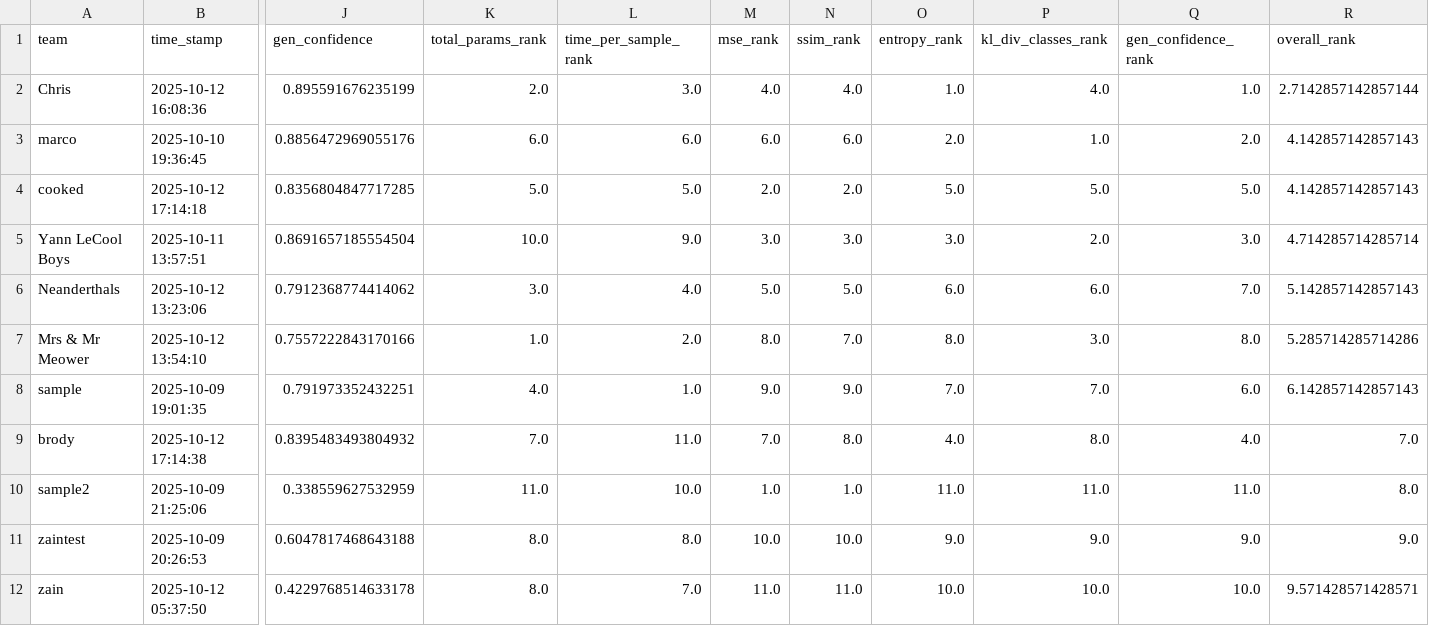
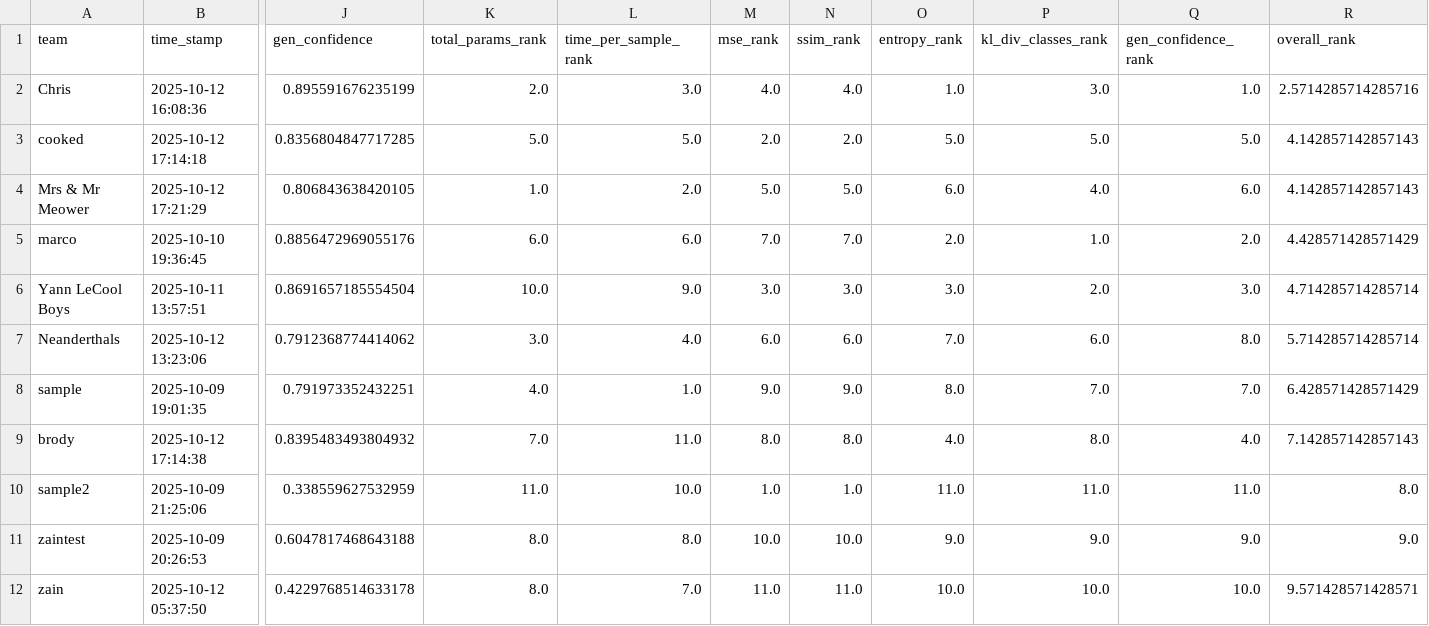
Before and after one commit to dlaieburner/2025-leaderboard, a CSV file: leaderboard.csv, drawn as a sheet; only a part is shown, gaps mark what is left out; removed rows and columns are numbered as before the commit, all else as after; rows hold the shown columns only; the diff names each change by its address in the sheet, - before the commit and + after, or states it on an @@ line.

Commit message:
Update leaderboard with new submission

```diff
--- a/leaderboard.csv
+++ b/leaderboard.csv
-P2 (kl_div_classes_rank): 4.0
+P2 (kl_div_classes_rank): 3.0
-R2 (overall_rank): 2.7142857142857144
+R2 (overall_rank): 2.5714285714285716
-row 3: marco | 2025-10-10 19:36:45 | 0.8856472969055176 | 6.0 | 6.0 | 6.0 | 6.0 | 2.0 | 1.0 | 2.0 | 4.142857142857143
+row 4: Mrs & Mr Meower | 2025-10-12 17:21:29 | 0.806843638420105 | 1.0 | 2.0 | 5.0 | 5.0 | 6.0 | 4.0 | 6.0 | 4.142857142857143
+row 5: marco | 2025-10-10 19:36:45 | 0.8856472969055176 | 6.0 | 6.0 | 7.0 | 7.0 | 2.0 | 1.0 | 2.0 | 4.428571428571429
-M7 (mse_rank): 5.0
+M7 (mse_rank): 6.0
-N7 (ssim_rank): 5.0
+N7 (ssim_rank): 6.0
-O7 (entropy_rank): 6.0
+O7 (entropy_rank): 7.0
-Q7 (gen_confidence_rank): 7.0
+Q7 (gen_confidence_rank): 8.0
-R7 (overall_rank): 5.142857142857143
+R7 (overall_rank): 5.714285714285714
-row 7: Mrs & Mr Meower | 2025-10-12 13:54:10 | 0.7557222843170166 | 1.0 | 2.0 | 8.0 | 7.0 | 8.0 | 3.0 | 8.0 | 5.285714285714286
-O8 (entropy_rank): 7.0
+O8 (entropy_rank): 8.0
-Q8 (gen_confidence_rank): 6.0
+Q8 (gen_confidence_rank): 7.0
-R8 (overall_rank): 6.142857142857143
+R8 (overall_rank): 6.428571428571429
-M9 (mse_rank): 7.0
+M9 (mse_rank): 8.0
-R9 (overall_rank): 7.0
+R9 (overall_rank): 7.142857142857143
```
